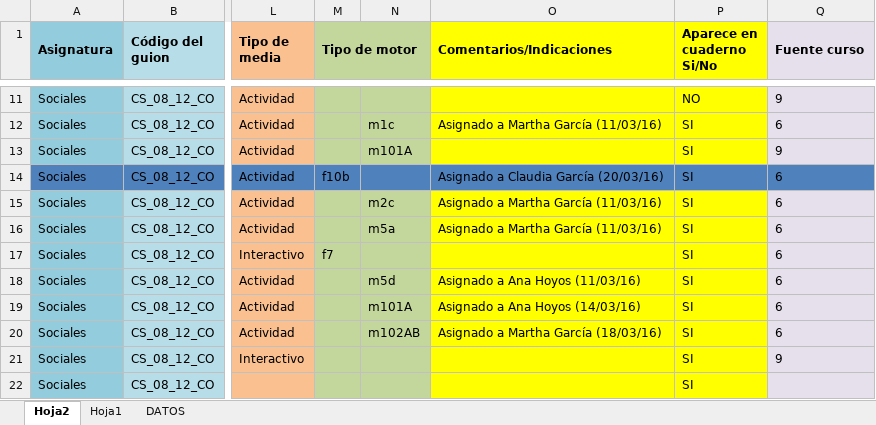
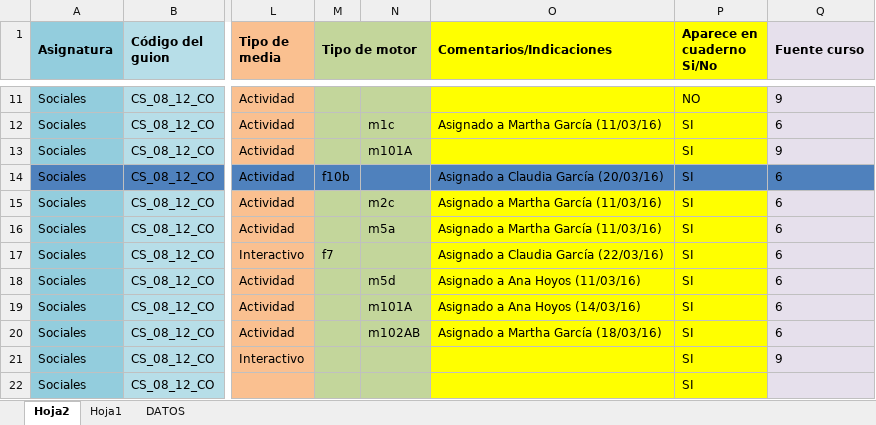
Before and after one commit to AulaPlanetaColombia/CienciasSociales, an Excel workbook: fuentes/contenidos/grado08/guion12/CS_08_12_CO_Escaleta.xlsx, sheet Hoja2, drawn as a sheet; only a part is shown, gaps mark what is left out; values as stored, in another font and other column widths than the file's, no borders; the diff names each change by its address in the sheet, - before the commit and + after, or states it on an @@ line.

```diff
--- a/fuentes/contenidos/grado08/guion12/CS_08_12_CO_Escaleta.xlsx (sheet Hoja2)
+++ b/fuentes/contenidos/grado08/guion12/CS_08_12_CO_Escaleta.xlsx (sheet Hoja2)
-O17 (Comentarios/Indicaciones): (empty)
+O17 (Comentarios/Indicaciones): Asignado a Claudia García (22/03/16)
```
Also changed, not shown: fuentes/contenidos/grado08/guion13/CS_08_13_CO_Escaleta.xlsx, 2 other files.
